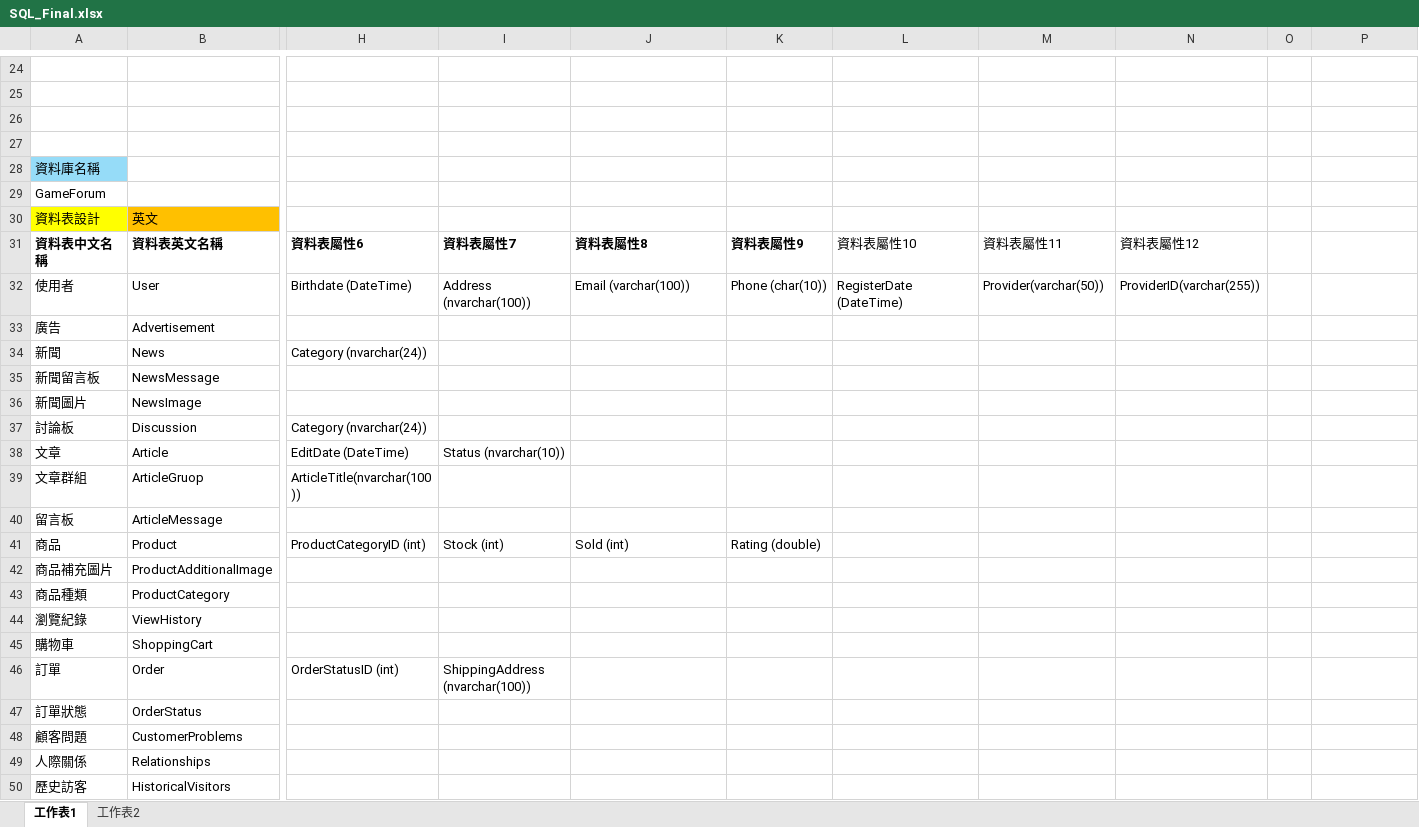
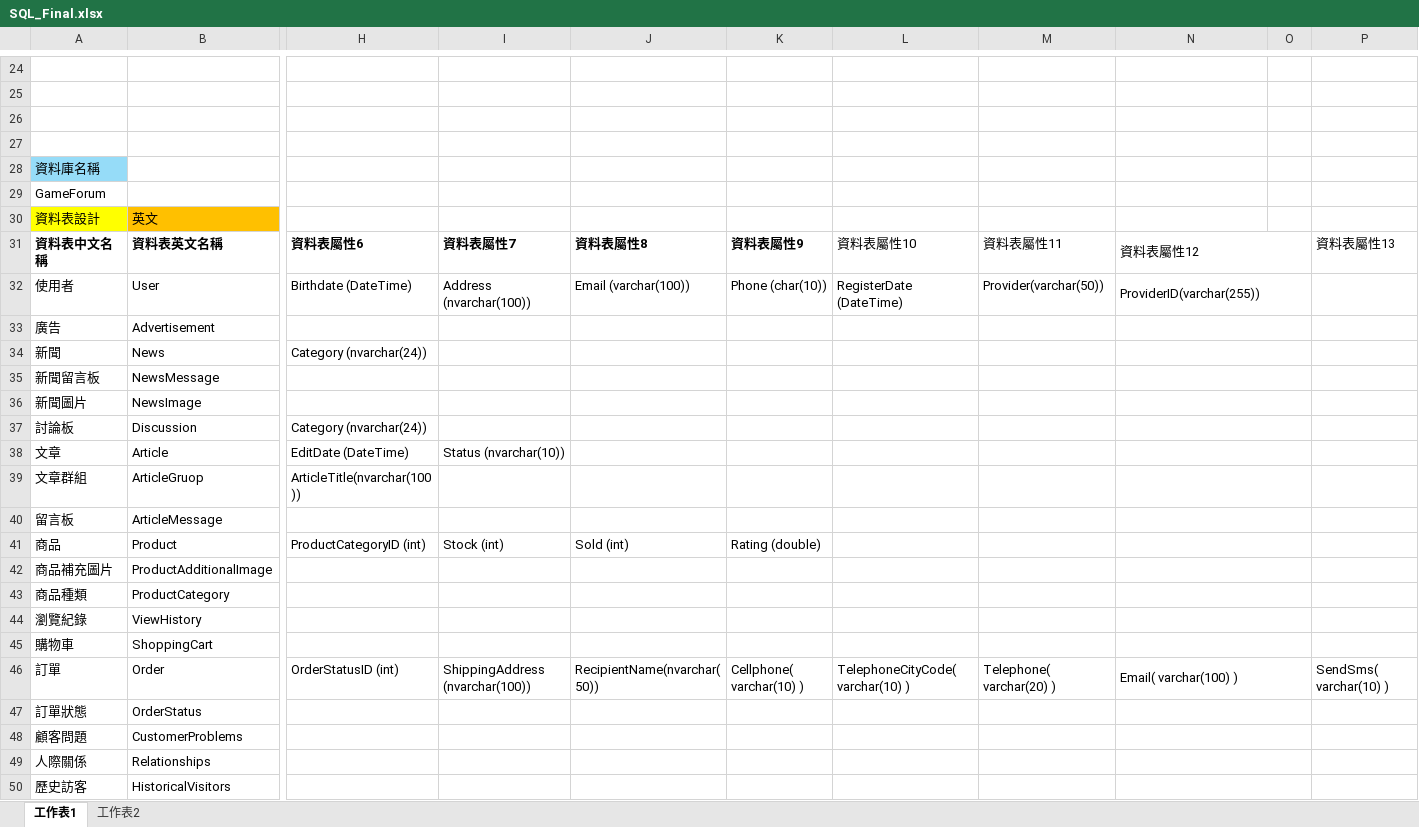
Before and after one commit to tim93009/FinalProject_GameForum, an Excel workbook: docs/database/Final/SQL_Final.xlsx, sheet 工作表1, drawn as a sheet; only a part is shown, gaps mark what is left out; values as stored, in another font and other column widths than the file's, no borders; the diff covers the shown part only; the diff names each change by its address in the sheet, - before the commit and + after, or states it on an @@ line.

```diff
--- a/docs/database/Final/SQL_Final.xlsx (sheet 工作表1)
+++ b/docs/database/Final/SQL_Final.xlsx (sheet 工作表1)
+N31:O31 merged
-P31: (empty)
+P31: 資料表屬性13
+N32:O32 merged
+N33:O33 merged
+N34:O34 merged
+N35:O35 merged
+N36:O36 merged
+N37:O37 merged
+N38:O38 merged
+N39:O39 merged
+N40:O40 merged
+N41:O41 merged
+N42:O42 merged
+N43:O43 merged
+N44:O44 merged
+N45:O45 merged
-J46: (empty)
+J46: RecipientName(nvarchar(50))
-K46: (empty)
+K46: Cellphone( varchar(10) )
-L46: (empty)
+L46: TelephoneCityCode( varchar(10) )
-M46: (empty)
+M46: Telephone( varchar(20) )
-N46: (empty)
+N46: Email( varchar(100) )
+N46:O46 merged
-P46: (empty)
+P46: SendSms( varchar(10) )
+N47:O47 merged
+N48:O48 merged
+N49:O49 merged
+N50:O50 merged
```
Also changed, not shown: 7 edited cells and merged cells elsewhere in this sheet, 4 other files.
